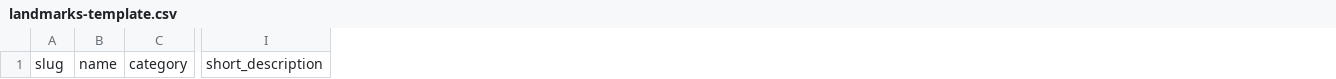
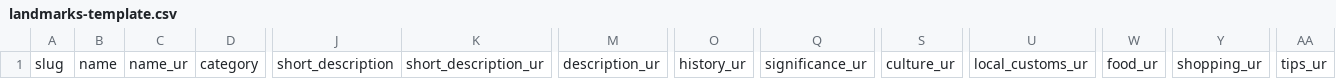
Before and after one commit to ABUBAKARKHAN-Stack/go-tour-go, a CSV file: docs/landmarks-import/landmarks-template.csv, drawn as a sheet; only a part is shown, gaps mark what is left out; the diff names each change by its address in the sheet, - before the commit and + after, or states it on an @@ line.

```diff
--- a/docs/landmarks-import/landmarks-template.csv
+++ b/docs/landmarks-import/landmarks-template.csv
+column C, row 1: name_ur
+column K, row 1: short_description_ur
+column M, row 1: description_ur
+column O, row 1: history_ur
+column Q, row 1: significance_ur
+column S, row 1: culture_ur
+column U, row 1: local_customs_ur
+column W, row 1: food_ur
+column Y, row 1: shopping_ur
+column AA, row 1: tips_ur
```
Also changed, not shown: docs/landmarks-import/landmarks-example.csv, 12 other files.
